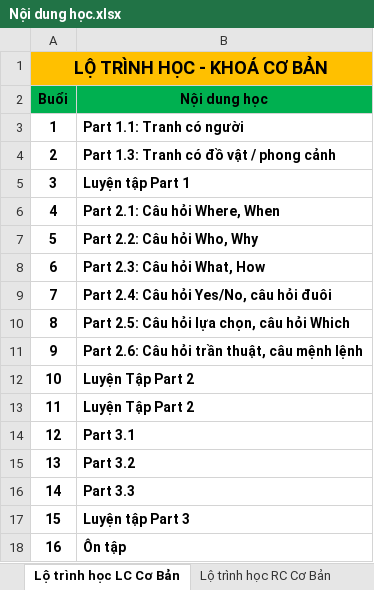
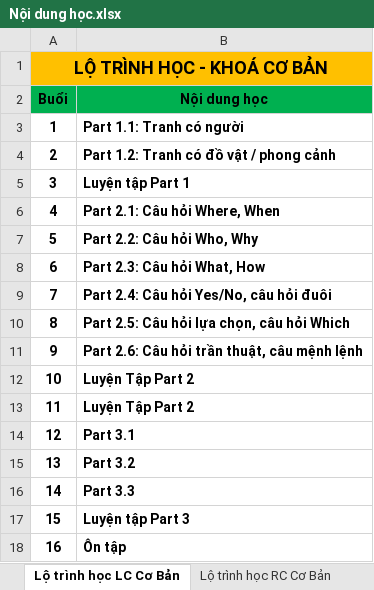
Before and after one commit to BaoLeQuoc79/TOEIC-Tutorials, an Excel workbook: TOEIC-materials/2. Dạy kèm/Nội dung học.xlsx, sheet Lộ trình học LC Cơ Bản, drawn as a sheet; values as stored, in another font and other column widths than the file's, no borders; the diff names each change by its address in the sheet, - before the commit and + after, or states it on an @@ line.

```diff
--- a/TOEIC-materials/2. Dạy kèm/Nội dung học.xlsx (sheet Lộ trình học LC Cơ Bản)
+++ b/TOEIC-materials/2. Dạy kèm/Nội dung học.xlsx (sheet Lộ trình học LC Cơ Bản)
-B4 (Nội dung học): Part 1.3: Tranh có đồ vật / phong cảnh
+B4 (Nội dung học): Part 1.2: Tranh có đồ vật / phong cảnh
```
Also changed, not shown: sheet Lộ trình học RC Cơ Bản, other sheet tabs, 1 other file.
